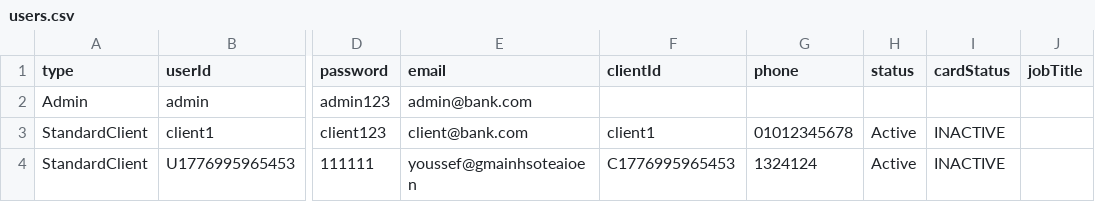
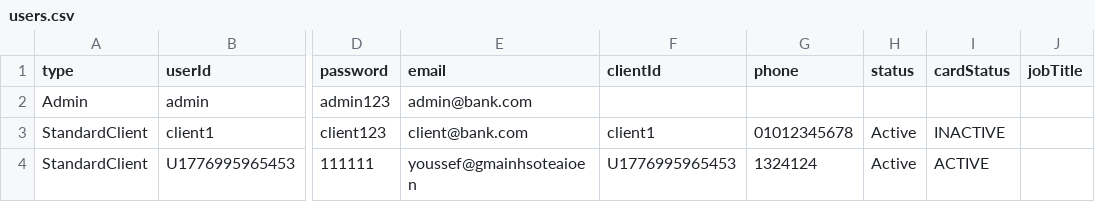
Before and after one commit to youssefvdel/OnlineBankSystem, a CSV file: data/users.csv, drawn as a sheet; only a part is shown, gaps mark what is left out; the diff names each change by its address in the sheet, - before the commit and + after, or states it on an @@ line.

```diff
--- a/data/users.csv
+++ b/data/users.csv
-F4 (clientId): C1776995965453
+F4 (clientId): U1776995965453
-I4 (cardStatus): INACTIVE
+I4 (cardStatus): ACTIVE
```
Also changed, not shown: 3 other files.
